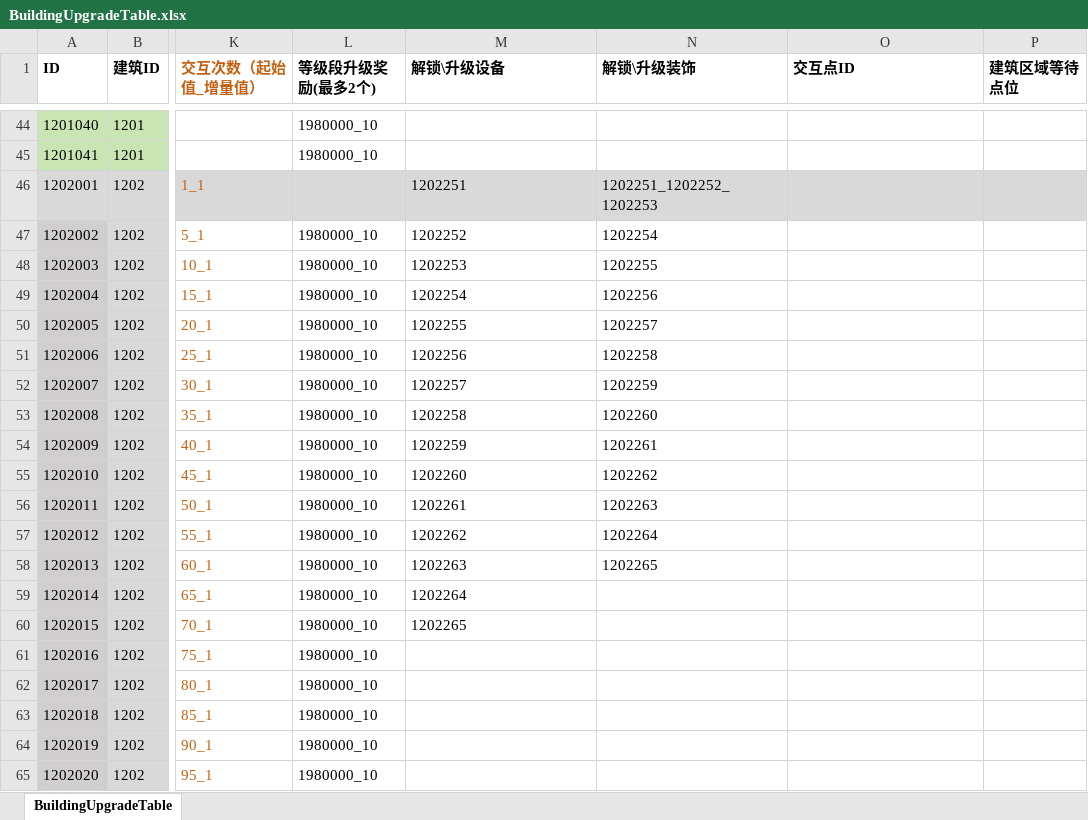
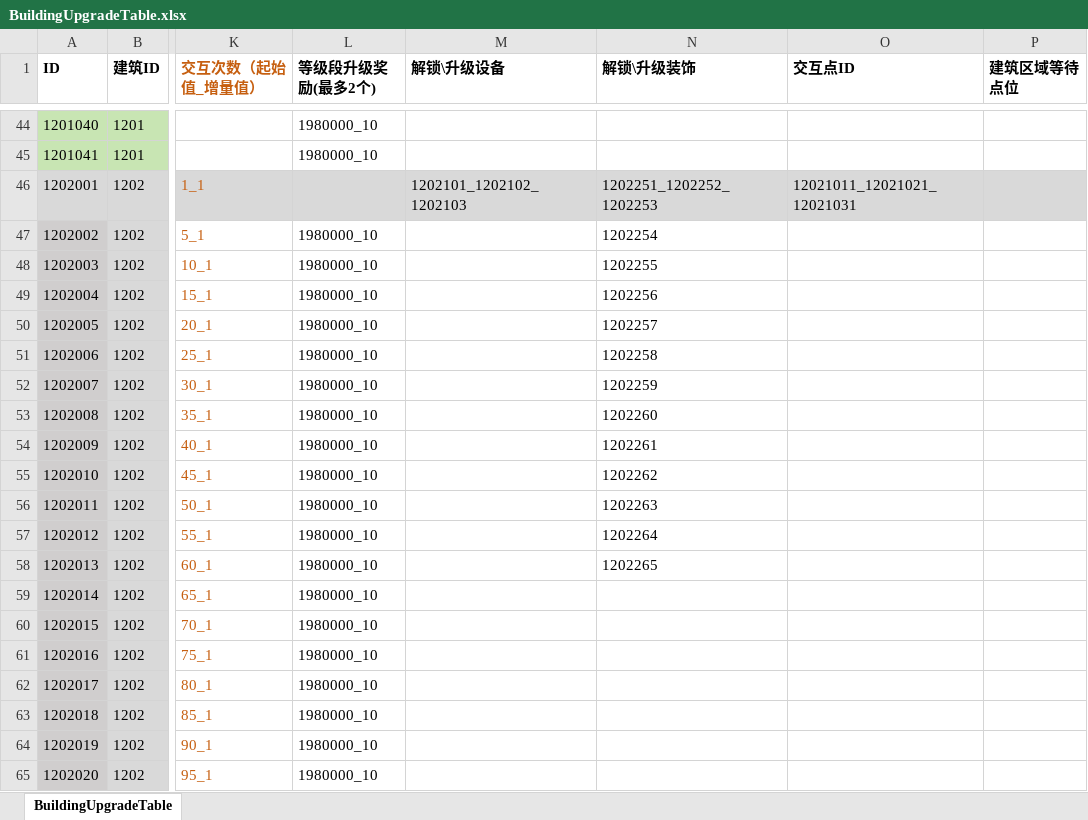
Before and after one commit to yanhailong/jjg2026, an Excel workbook: hall/resources/sample/BuildingUpgradeTable.xlsx, sheet BuildingUpgradeTable, drawn as a sheet; only a part is shown, gaps mark what is left out; values as stored, in another font and other column widths than the file's, no borders; the diff names each change by its address in the sheet, - before the commit and + after, or states it on an @@ line.

```diff
--- a/hall/resources/sample/BuildingUpgradeTable.xlsx (sheet BuildingUpgradeTable)
+++ b/hall/resources/sample/BuildingUpgradeTable.xlsx (sheet BuildingUpgradeTable)
-M46 (解锁\升级设备): 1202251
+M46 (解锁\升级设备): 1202101_1202102_1202103
-O46 (交互点ID): (empty)
+O46 (交互点ID): 12021011_12021021_12021031
-M47 (解锁\升级设备): 1202252
+M47 (解锁\升级设备): (empty)
-M48 (解锁\升级设备): 1202253
+M48 (解锁\升级设备): (empty)
-M49 (解锁\升级设备): 1202254
+M49 (解锁\升级设备): (empty)
-M50 (解锁\升级设备): 1202255
+M50 (解锁\升级设备): (empty)
-M51 (解锁\升级设备): 1202256
+M51 (解锁\升级设备): (empty)
-M52 (解锁\升级设备): 1202257
+M52 (解锁\升级设备): (empty)
-M53 (解锁\升级设备): 1202258
+M53 (解锁\升级设备): (empty)
-M54 (解锁\升级设备): 1202259
+M54 (解锁\升级设备): (empty)
-M55 (解锁\升级设备): 1202260
+M55 (解锁\升级设备): (empty)
-M56 (解锁\升级设备): 1202261
+M56 (解锁\升级设备): (empty)
-M57 (解锁\升级设备): 1202262
+M57 (解锁\升级设备): (empty)
-M58 (解锁\升级设备): 1202263
+M58 (解锁\升级设备): (empty)
-M59 (解锁\升级设备): 1202264
+M59 (解锁\升级设备): (empty)
-M60 (解锁\升级设备): 1202265
+M60 (解锁\升级设备): (empty)
```
Also changed, not shown: hall/resources/sample/Guide.xlsx, hall/resources/sample/GuideDetails.xlsx.
